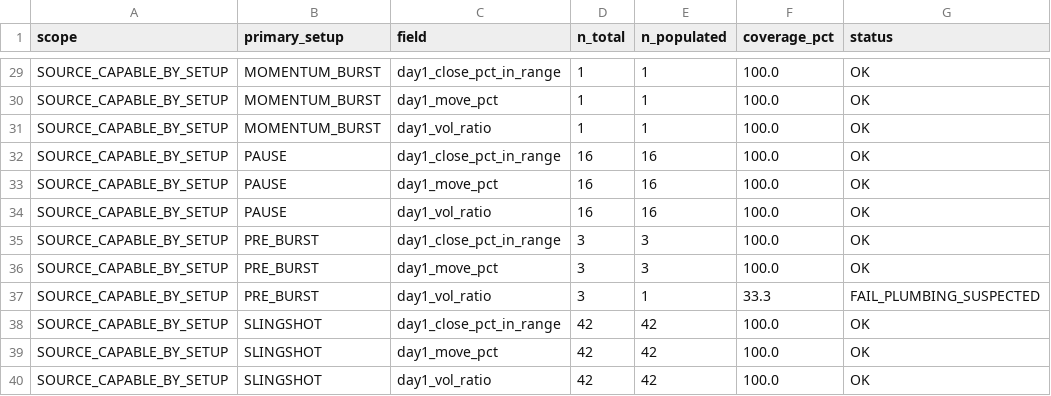
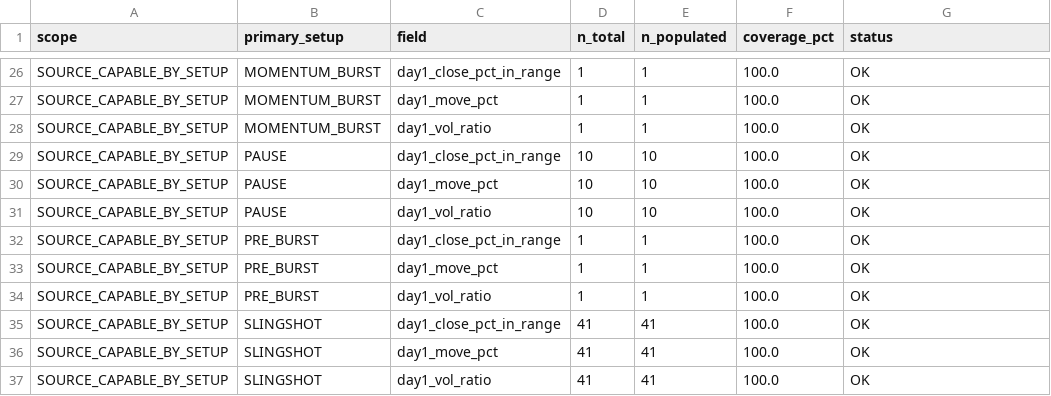
Before and after one commit to nellyagain/bonde, a CSV file: .claude/skills/llm-council/bonde_files 3/learning/day1_shape_coverage_v413.csv, drawn as a sheet; only a part is shown, gaps mark what is left out; the diff covers the shown part only.

```diff
--- a/.claude/skills/llm-council/bonde_files 3/learning/day1_shape_coverage_v413.csv
+++ b/.claude/skills/llm-council/bonde_files 3/learning/day1_shape_coverage_v413.csv
@@ -31,10 +28,10 @@ SOURCE_CAPABLE_BY_SETUP,MOMENTUM_BURST,day1_move_pct,1,1,100.0,OK
 SOURCE_CAPABLE_BY_SETUP,MOMENTUM_BURST,day1_vol_ratio,1,1,100.0,OK
-SOURCE_CAPABLE_BY_SETUP,PAUSE,day1_close_pct_in_range,16,16,100.0,OK
-SOURCE_CAPABLE_BY_SETUP,PAUSE,day1_move_pct,16,16,100.0,OK
-SOURCE_CAPABLE_BY_SETUP,PAUSE,day1_vol_ratio,16,16,100.0,OK
-SOURCE_CAPABLE_BY_SETUP,PRE_BURST,day1_close_pct_in_range,3,3,100.0,OK
-SOURCE_CAPABLE_BY_SETUP,PRE_BURST,day1_move_pct,3,3,100.0,OK
-SOURCE_CAPABLE_BY_SETUP,PRE_BURST,day1_vol_ratio,3,1,33.3,FAIL_PLUMBING_SUSPECTED
-SOURCE_CAPABLE_BY_SETUP,SLINGSHOT,day1_close_pct_in_range,42,42,100.0,OK
-SOURCE_CAPABLE_BY_SETUP,SLINGSHOT,day1_move_pct,42,42,100.0,OK
-SOURCE_CAPABLE_BY_SETUP,SLINGSHOT,day1_vol_ratio,42,42,100.0,OK
+SOURCE_CAPABLE_BY_SETUP,PAUSE,day1_close_pct_in_range,10,10,100.0,OK
+SOURCE_CAPABLE_BY_SETUP,PAUSE,day1_move_pct,10,10,100.0,OK
+SOURCE_CAPABLE_BY_SETUP,PAUSE,day1_vol_ratio,10,10,100.0,OK
+SOURCE_CAPABLE_BY_SETUP,PRE_BURST,day1_close_pct_in_range,1,1,100.0,OK
+SOURCE_CAPABLE_BY_SETUP,PRE_BURST,day1_move_pct,1,1,100.0,OK
+SOURCE_CAPABLE_BY_SETUP,PRE_BURST,day1_vol_ratio,1,1,100.0,OK
+SOURCE_CAPABLE_BY_SETUP,SLINGSHOT,day1_close_pct_in_range,41,41,100.0,OK
+SOURCE_CAPABLE_BY_SETUP,SLINGSHOT,day1_move_pct,41,41,100.0,OK
+SOURCE_CAPABLE_BY_SETUP,SLINGSHOT,day1_vol_ratio,41,41,100.0,OK
```
Also changed, not shown: 3 removed rows and 47 edited cells elsewhere in this file.
